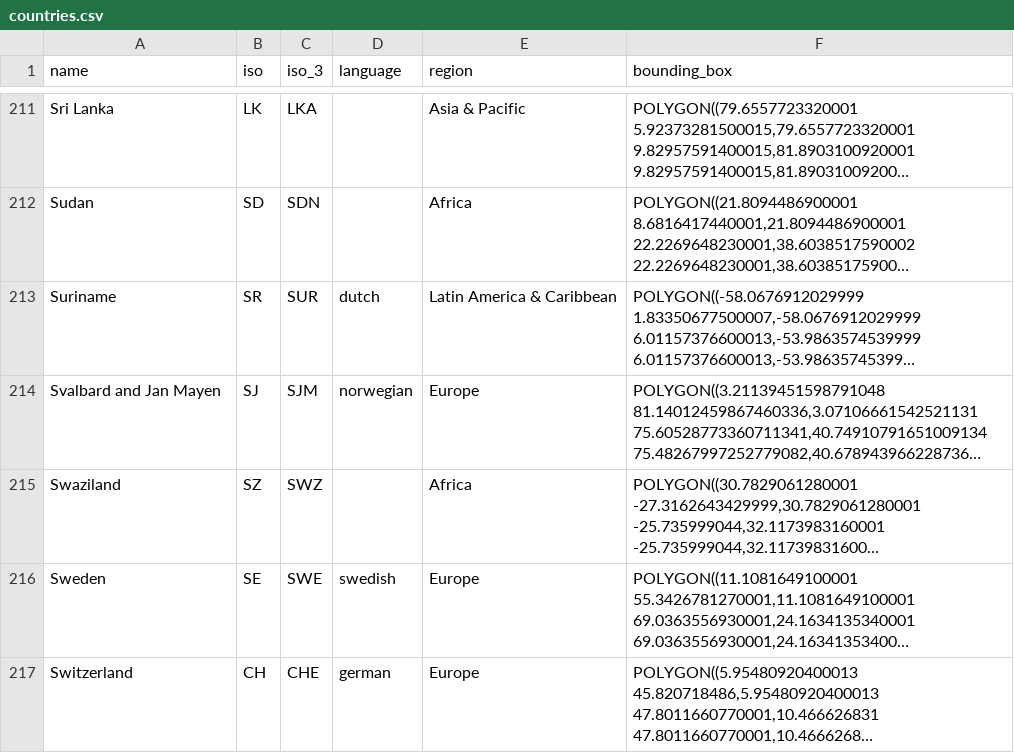
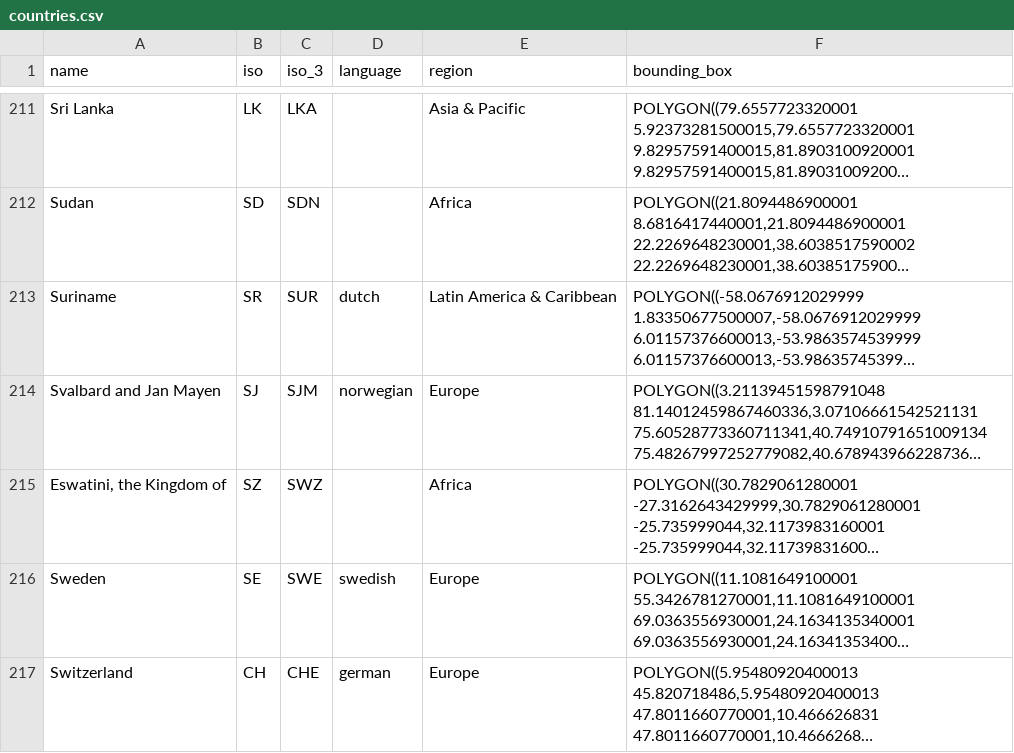
Before and after one commit to unepwcmc/ProtectedPlanet, a CSV file: lib/data/seeds/countries.csv, drawn as a sheet; only a part is shown, gaps mark what is left out; long unchanged cells end in …; the diff names each change by its address in the sheet, - before the commit and + after, or states it on an @@ line.

Commit message:
Change Swaziland to new name

```diff
--- a/lib/data/seeds/countries.csv
+++ b/lib/data/seeds/countries.csv
-A215 (name): Swaziland
+A215 (name): Eswatini, the Kingdom of
```
